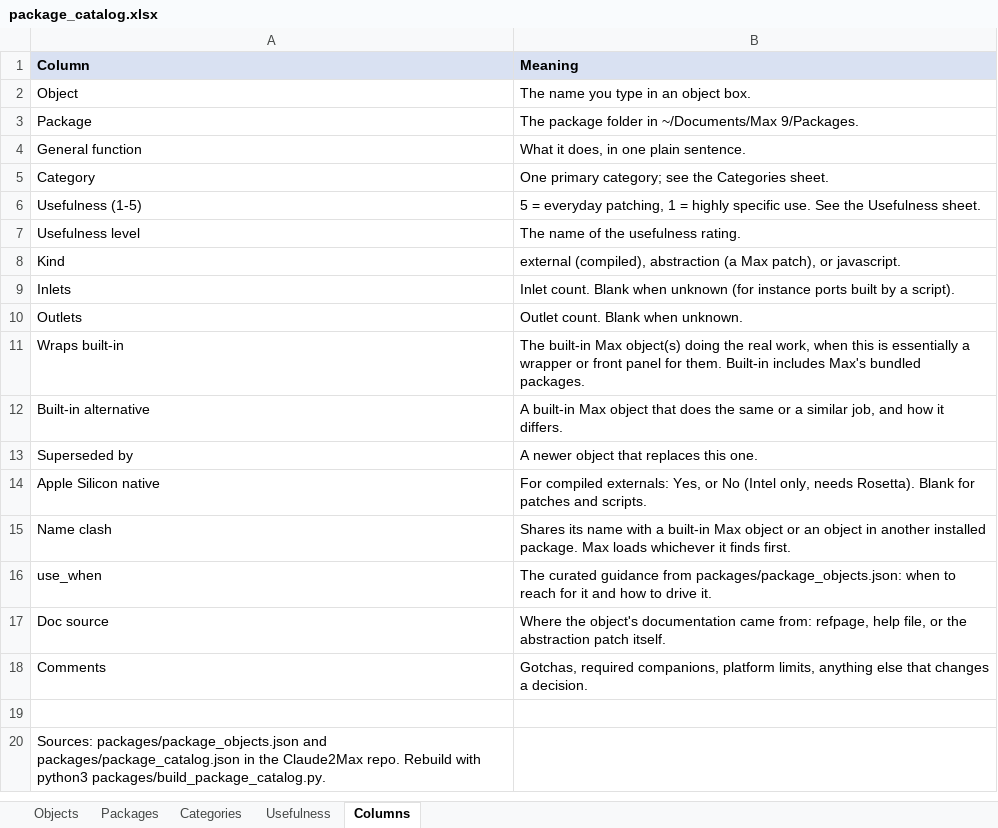
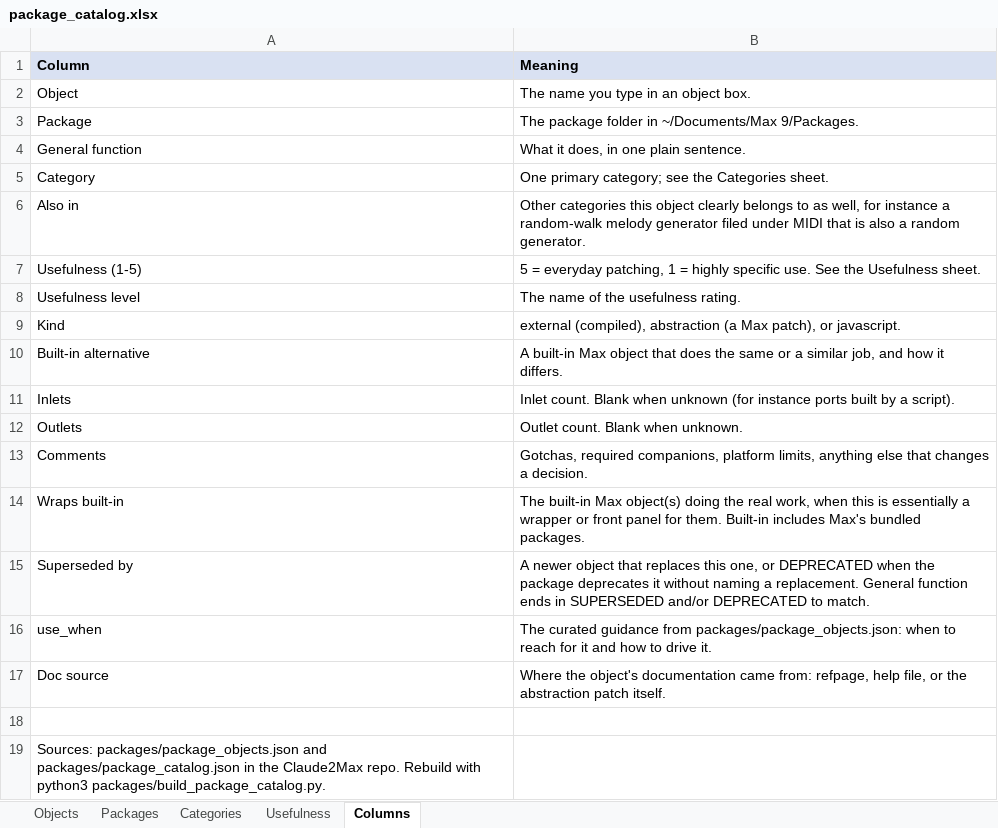
Before and after one commit to jjannone/Claude2Max, an Excel workbook: packages/package_catalog.xlsx, sheet Columns, drawn as a sheet; values as stored, in another font and other column widths than the file's, no borders; removed rows and columns are numbered as before the commit, all else as after; the diff names each change by its address in the sheet, - before the commit and + after, or states it on an @@ line.

```diff
--- a/packages/package_catalog.xlsx (sheet Columns)
+++ b/packages/package_catalog.xlsx (sheet Columns)
+row 6: Also in | Other categories this object clearly belongs to as well, for instance a random-walk melody generator filed under MIDI that is also a random generator.
@@ row 12 moved to row 10: Built-in alternative @@
@@ row 18 moved to row 13: Comments @@
-B15 (Meaning): …replaces this one.
+B15 (Meaning): …replaces this one, or DEPRECATED when the package deprecates it without naming a replacement. General function ends in SUPERSEDED and/or DEPRECATED to match.
-row 14: Apple Silicon native | For compiled externals: Yes, or No (Intel only, needs Rosetta). Blank for patches and scripts.
-row 15: Name clash | Shares its name with a built-in Max object or an object in another installed package. Max loads whichever it finds first.
```
Also changed, not shown: sheet Objects, sheet Categories, sheet Packages, sheet Usefulness, 15 other files.
